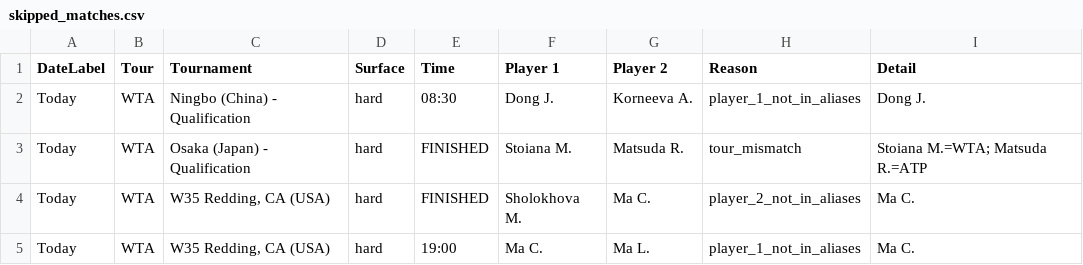
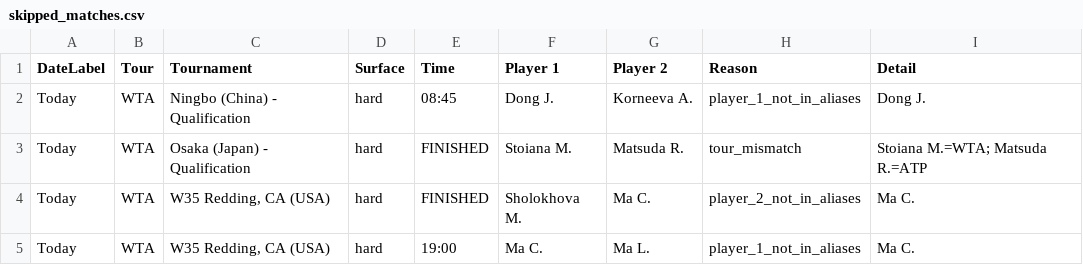
Before and after one commit to rajnakviliam/tennis-surface-elo, a CSV file: skipped_matches.csv, drawn as a sheet.

Commit message:
Update Flashscore data: skipped_matches.csv

```diff
--- a/skipped_matches.csv
+++ b/skipped_matches.csv
@@ -1,3 +1,3 @@
 DateLabel;Tour;Tournament;Surface;Time;Player 1;Player 2;Reason;Detail
-Today;WTA;Ningbo (China) - Qualification;hard;08:30;Dong J.;Korneeva A.;player_1_not_in_aliases;Dong J.
+Today;WTA;Ningbo (China) - Qualification;hard;08:45;Dong J.;Korneeva A.;player_1_not_in_aliases;Dong J.
 Today;WTA;Osaka (Japan) - Qualification;hard;FINISHED;Stoiana M.;Matsuda R.;tour_mismatch;"Stoiana M.=WTA; Matsuda R.=ATP"
```
